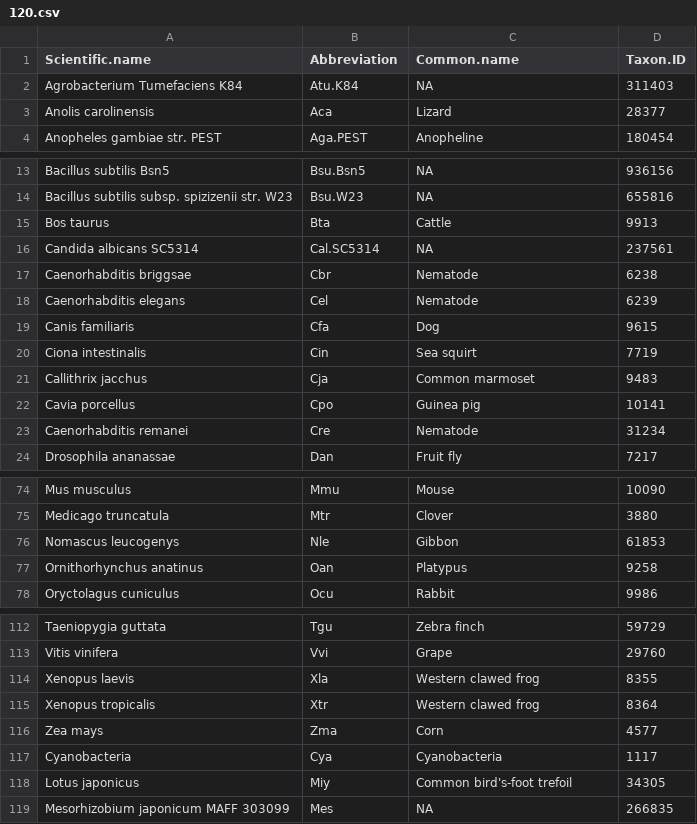
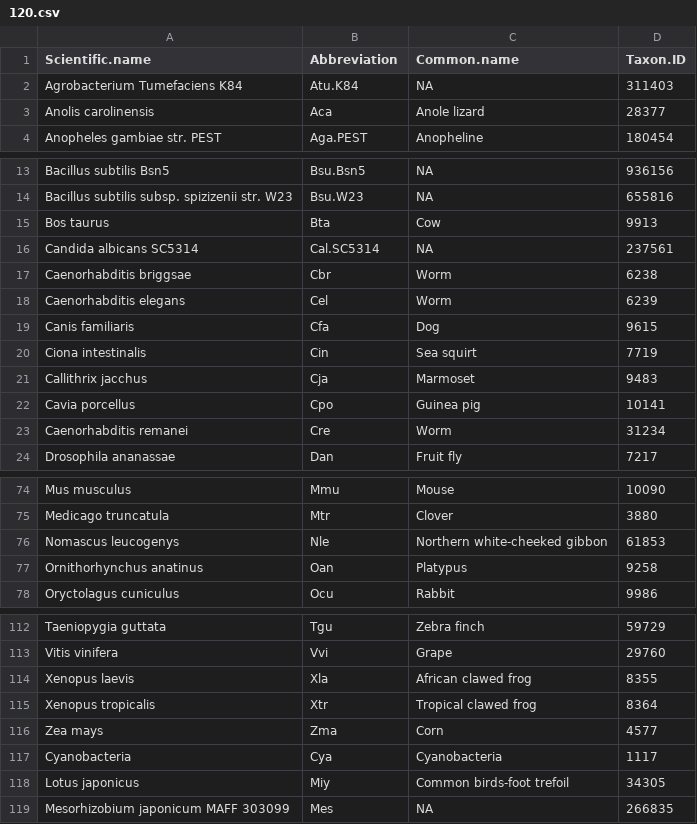
Before and after one commit to rikenbit/mesh-workflow, a CSV file: sample_sheet/120.csv, drawn as a sheet; only a part is shown, gaps mark what is left out.

```diff
--- a/sample_sheet/120.csv
+++ b/sample_sheet/120.csv
@@ -2,3 +2,3 @@ Scientific.name,Abbreviation,Common.name,Taxon.ID
 Agrobacterium Tumefaciens K84,Atu.K84,NA,311403
-Anolis carolinensis,Aca,Lizard,28377
+Anolis carolinensis,Aca,Anole lizard,28377
 Anopheles gambiae str. PEST,Aga.PEST,Anopheline,180454
@@ -14,11 +14,11 @@ Bacillus subtilis Bsn5,Bsu.Bsn5,NA,936156
 Bacillus subtilis subsp. spizizenii str. W23,Bsu.W23,NA,655816
-Bos taurus,Bta,Cattle,9913
+Bos taurus,Bta,Cow,9913
 Candida albicans SC5314,Cal.SC5314,NA,237561
-Caenorhabditis briggsae,Cbr,Nematode,6238
-Caenorhabditis elegans,Cel,Nematode,6239
+Caenorhabditis briggsae,Cbr,Worm,6238
+Caenorhabditis elegans,Cel,Worm,6239
 Canis familiaris,Cfa,Dog,9615
 Ciona intestinalis,Cin,Sea squirt,7719
-Callithrix jacchus,Cja,Common marmoset,9483
+Callithrix jacchus,Cja,Marmoset,9483
 Cavia porcellus,Cpo,Guinea pig,10141
-Caenorhabditis remanei,Cre,Nematode,31234
+Caenorhabditis remanei,Cre,Worm,31234
 Drosophila ananassae,Dan,Fruit fly,7217
@@ -75,3 +75,3 @@ Mus musculus,Mmu,Mouse,10090
 Medicago truncatula,Mtr,Clover,3880
-Nomascus leucogenys,Nle,Gibbon,61853
+Nomascus leucogenys,Nle,Northern white-cheeked gibbon,61853
 Ornithorhynchus anatinus,Oan,Platypus,9258
@@ -113,7 +113,7 @@ Taeniopygia guttata,Tgu,Zebra finch,59729
 Vitis vinifera,Vvi,Grape,29760
-Xenopus laevis,Xla,Western clawed frog,8355
-Xenopus tropicalis,Xtr,Western clawed frog,8364
+Xenopus laevis,Xla,African clawed frog,8355
+Xenopus tropicalis,Xtr,Tropical clawed frog,8364
 Zea mays,Zma,Corn,4577
 Cyanobacteria,Cya,Cyanobacteria,1117
-Lotus japonicus,Miy,Common bird's-foot trefoil,34305
+Lotus japonicus,Miy,Common birds-foot trefoil,34305
 Mesorhizobium japonicum MAFF 303099,Mes,NA,266835
```
Also changed, not shown: AHMeSHDbs/inst/extdata/metadata_v001.csv, sample_sheet/100.csv, 31 other files.
